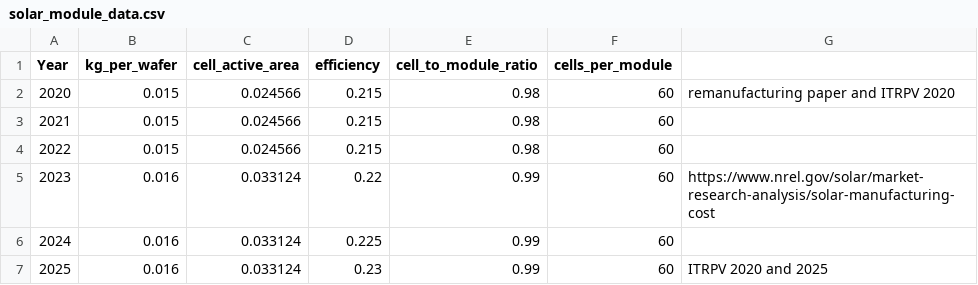
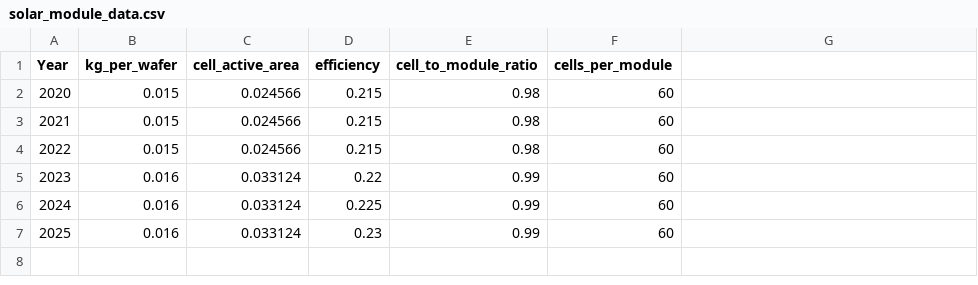
Before and after one commit to rmahjabin/PV-Solar-Recycling, a CSV file: data/solar_module_data.csv, drawn as a sheet; the diff names each change by its address in the sheet, - before the commit and + after, or states it on an @@ line.

Commit message:
solar_module_data.csv

```diff
--- a/data/solar_module_data.csv
+++ b/data/solar_module_data.csv
-G2: remanufacturing paper and ITRPV 2020
+G2: (empty)
-G5: https://www.nrel.gov/solar/market-research-analysis/solar-manufacturing-cost
+G5: (empty)
-G7: ITRPV 2020 and 2025
+G7: (empty)
```
